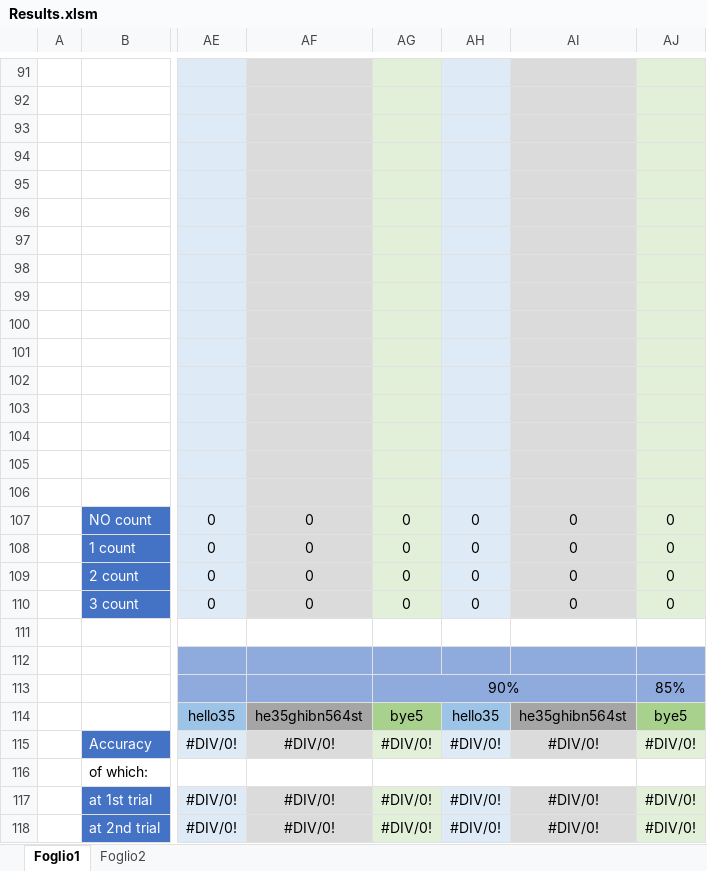
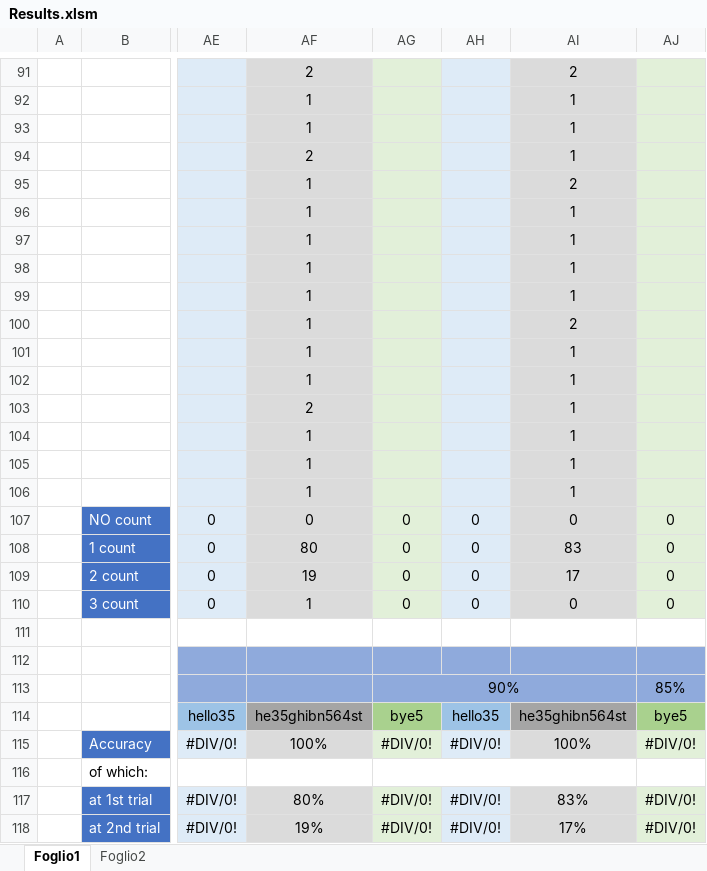
Before and after one commit to RaffaDNDM/AcCAPPCHA, an Excel workbook: Thesis/Results.xlsm, sheet Foglio1, drawn as a sheet; only a part is shown, gaps mark what is left out; values as stored, in another font and other column widths than the file's, no borders; the diff covers the shown part only; the diff names each change by its address in the sheet, - before the commit and + after, or states it on an @@ line.

```diff
--- a/Thesis/Results.xlsm (sheet Foglio1)
+++ b/Thesis/Results.xlsm (sheet Foglio1)
-AF91: (empty)
+AF91: 2
-AI91: (empty)
+AI91: 2
-AF92:AF93: (empty)
+AF92:AF93: 1
-AI92:AI94: (empty)
+AI92:AI94: 1
-AF94: (empty)
+AF94: 2
-AF95:AF102: (empty)
+AF95:AF102: 1
-AI95: (empty)
+AI95: 2
-AI96:AI99: (empty)
+AI96:AI99: 1
-AI100: (empty)
+AI100: 2
-AI101:AI106: (empty)
+AI101:AI106: 1
-AF103: (empty)
+AF103: 2
-AF104:AF106: (empty)
+AF104:AF106: 1
-AF108: 0
+AF108: 80
-AI108: 0
+AI108: 83
-AF109: 0
+AF109: 19
-AI109: 0
+AI109: 17
-AF110: 0
+AF110: 1
-AF115: #DIV/0!
+AF115: 100%
-AI115: #DIV/0!
+AI115: 100%
-AF117: #DIV/0!
+AF117: 80%
-AI117: #DIV/0!
+AI117: 83%
-AF118: #DIV/0!
+AF118: 19%
-AI118: #DIV/0!
+AI118: 17%
```
Also changed, not shown: 170 edited cells elsewhere in this sheet.
